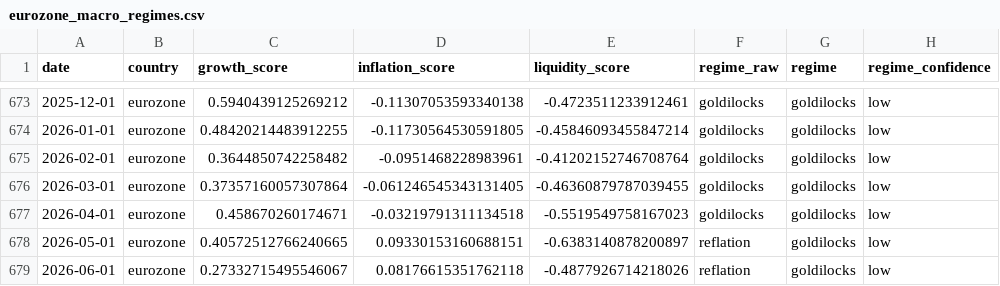
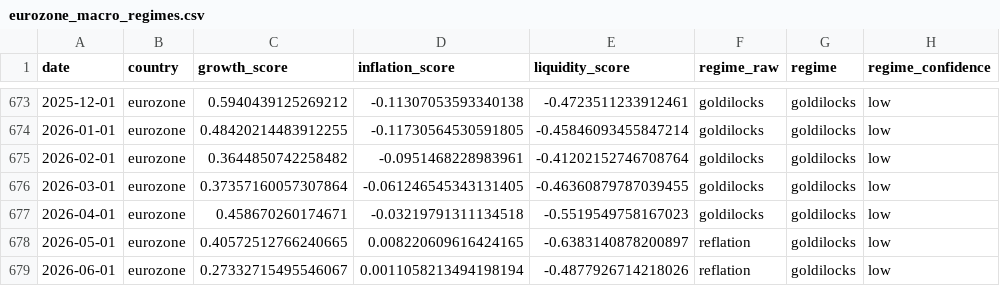
Before and after one commit to Ethan4Zhou/Global-Macro-Monitor, a CSV file: data/processed/eurozone_macro_regimes.csv, drawn as a sheet; only a part is shown, gaps mark what is left out; the diff names each change by its address in the sheet, - before the commit and + after, or states it on an @@ line.

```diff
--- a/data/processed/eurozone_macro_regimes.csv
+++ b/data/processed/eurozone_macro_regimes.csv
-D678 (inflation_score): 0.09330153160688151
+D678 (inflation_score): 0.008220609616424165
-D679 (inflation_score): 0.08176615351762118
+D679 (inflation_score): 0.0011058213494198194
```
Also changed, not shown: data/processed/consensus_notes.csv, data/processed/eurozone_macro_features.csv, 25 other files.
